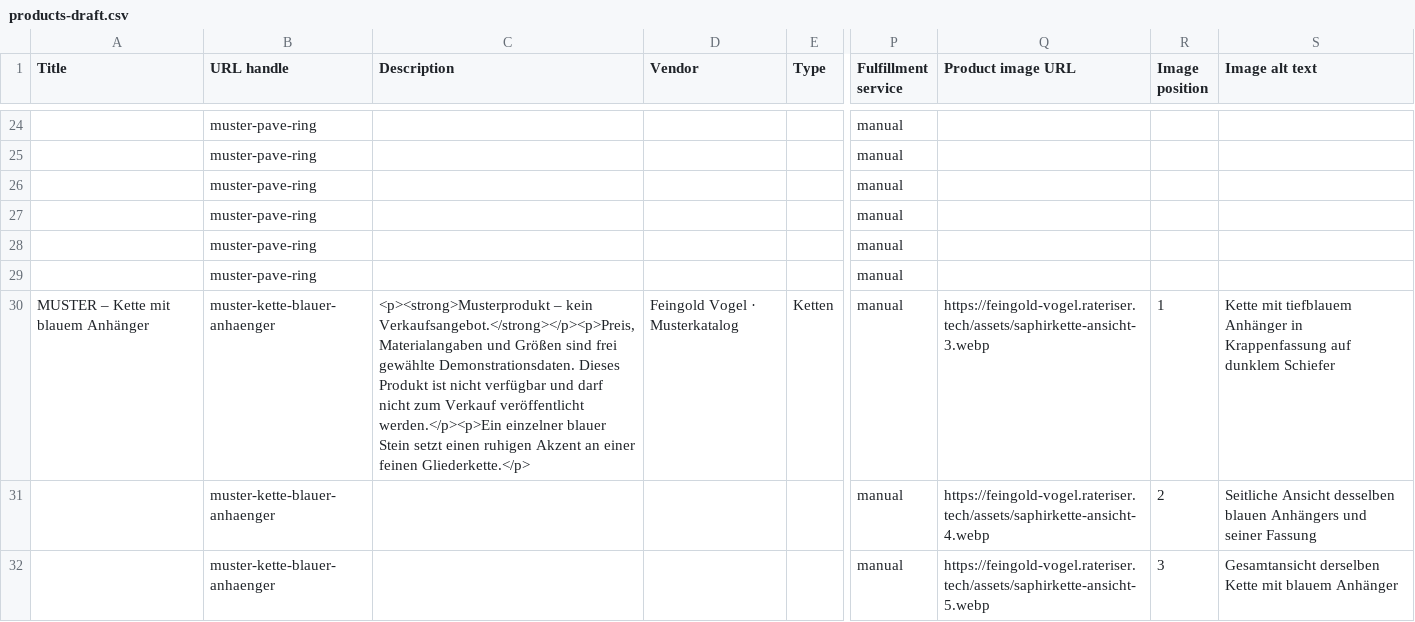
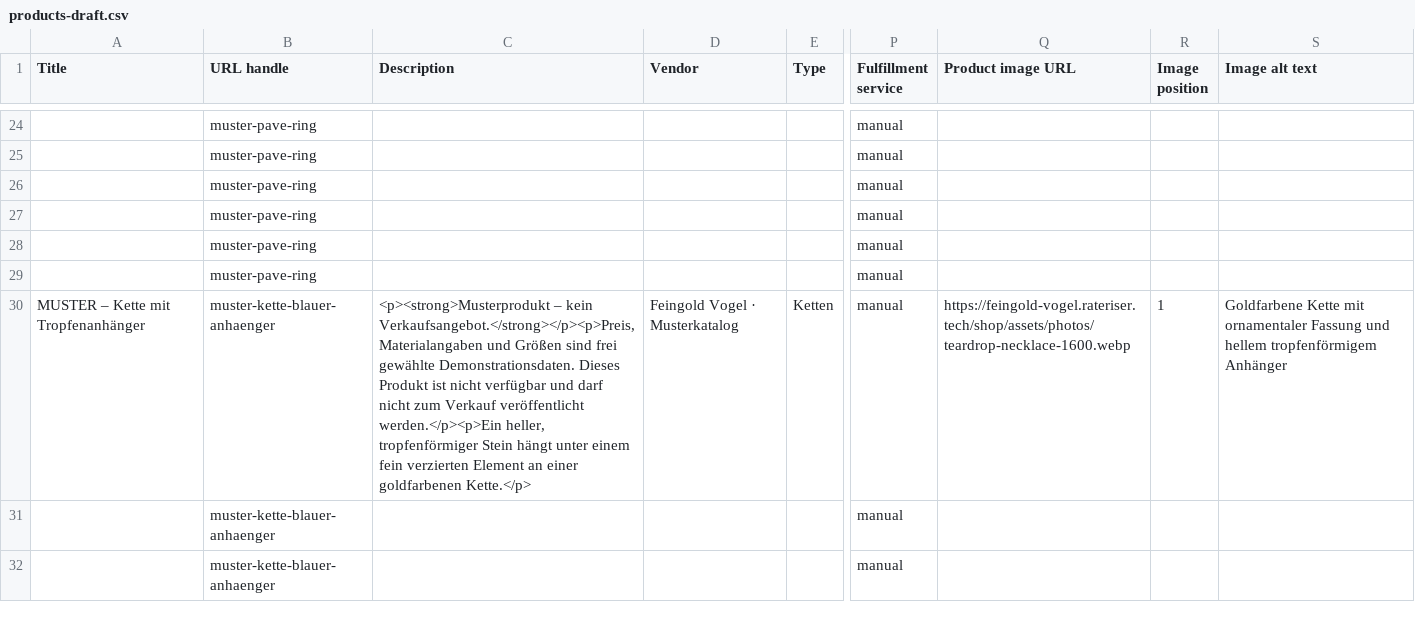
Before and after one commit to Haraldovic/feingold-vogel, a CSV file: shop/migration/products-draft.csv, drawn as a sheet; only a part is shown, gaps mark what is left out; the diff covers the shown part only; the diff names each change by its address in the sheet, - before the commit and + after, or states it on an @@ line.

Commit message:
Give shop preview its own jewelry photography across catalog and product pages

```diff
--- a/shop/migration/products-draft.csv
+++ b/shop/migration/products-draft.csv
-A30 (Title): MUSTER – Kette mit blauem Anhänger
+A30 (Title): MUSTER – Kette mit Tropfenanhänger
-C30 (Description): …veröffentlicht werden.</p><p>Ein einzelner blauer Stein setzt einen ruhigen Akzent an einer feinen Gliederkette.</p>
+C30 (Description): …veröffentlicht werden.</p><p>Ein heller, tropfenförmiger Stein hängt unter einem fein verzierten Element an einer goldfarbenen Kette.</p>
-Q30 (Product image URL): https://feingold-vogel.rateriser.tech/assets/saphirkette-ansicht-3.webp
+Q30 (Product image URL): https://feingold-vogel.rateriser.tech/shop/assets/photos/teardrop-necklace-1600.webp
-S30 (Image alt text): Kette mit tiefblauem Anhänger in Krappenfassung auf dunklem Schiefer
+S30 (Image alt text): Goldfarbene Kette mit ornamentaler Fassung und hellem tropfenförmigem Anhänger
-Q31 (Product image URL): https://feingold-vogel.rateriser.tech/assets/saphirkette-ansicht-4.webp
+Q31 (Product image URL): (empty)
-R31 (Image position): 2
+R31 (Image position): (empty)
-S31 (Image alt text): Seitliche Ansicht desselben blauen Anhängers und seiner Fassung
+S31 (Image alt text): (empty)
-Q32 (Product image URL): https://feingold-vogel.rateriser.tech/assets/saphirkette-ansicht-5.webp
+Q32 (Product image URL): (empty)
-R32 (Image position): 3
+R32 (Image position): (empty)
-S32 (Image alt text): Gesamtansicht derselben Kette mit blauem Anhänger
+S32 (Image alt text): (empty)
```
Also changed, not shown: 1 removed row and 16 edited cells elsewhere in this file, 30 other files.
